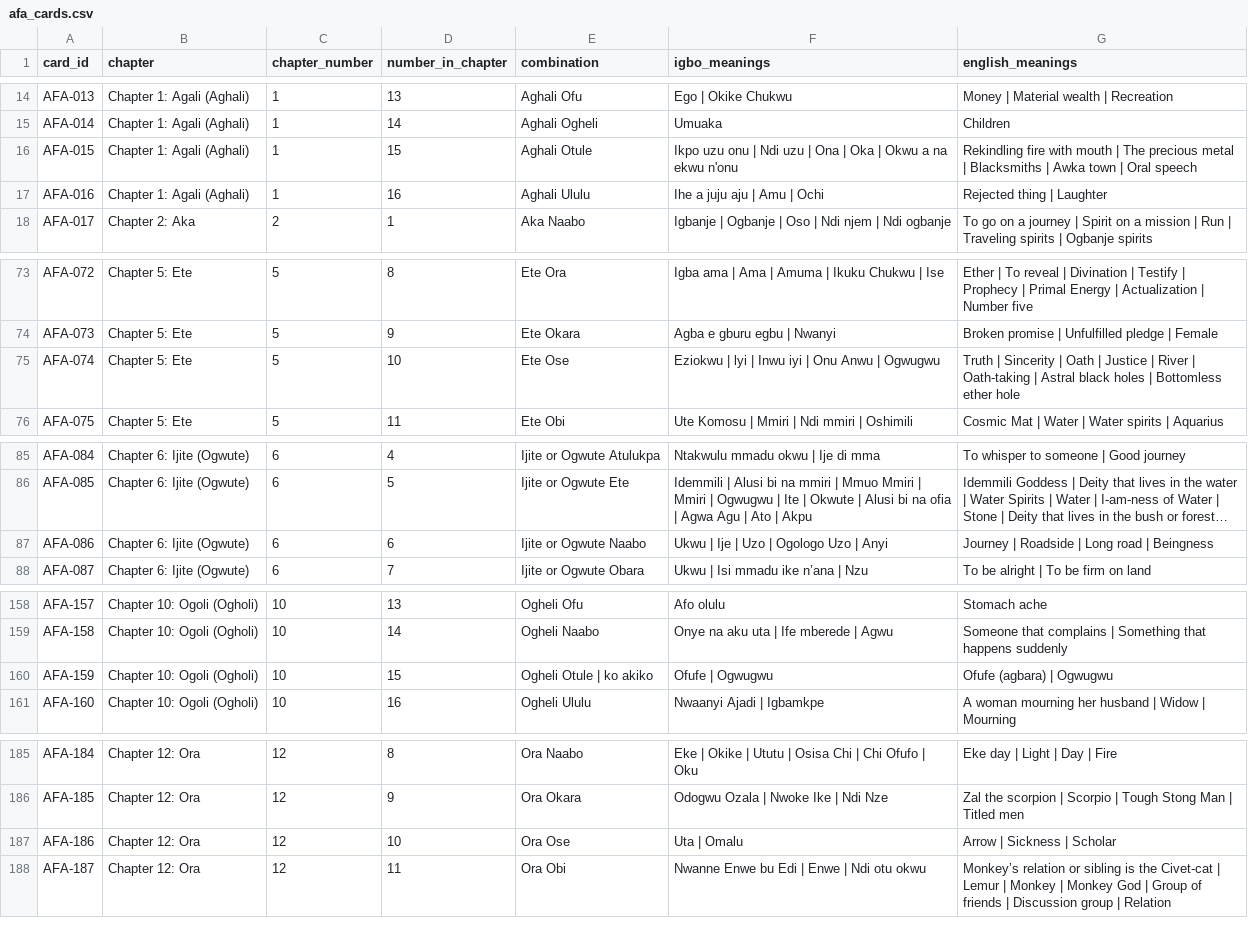
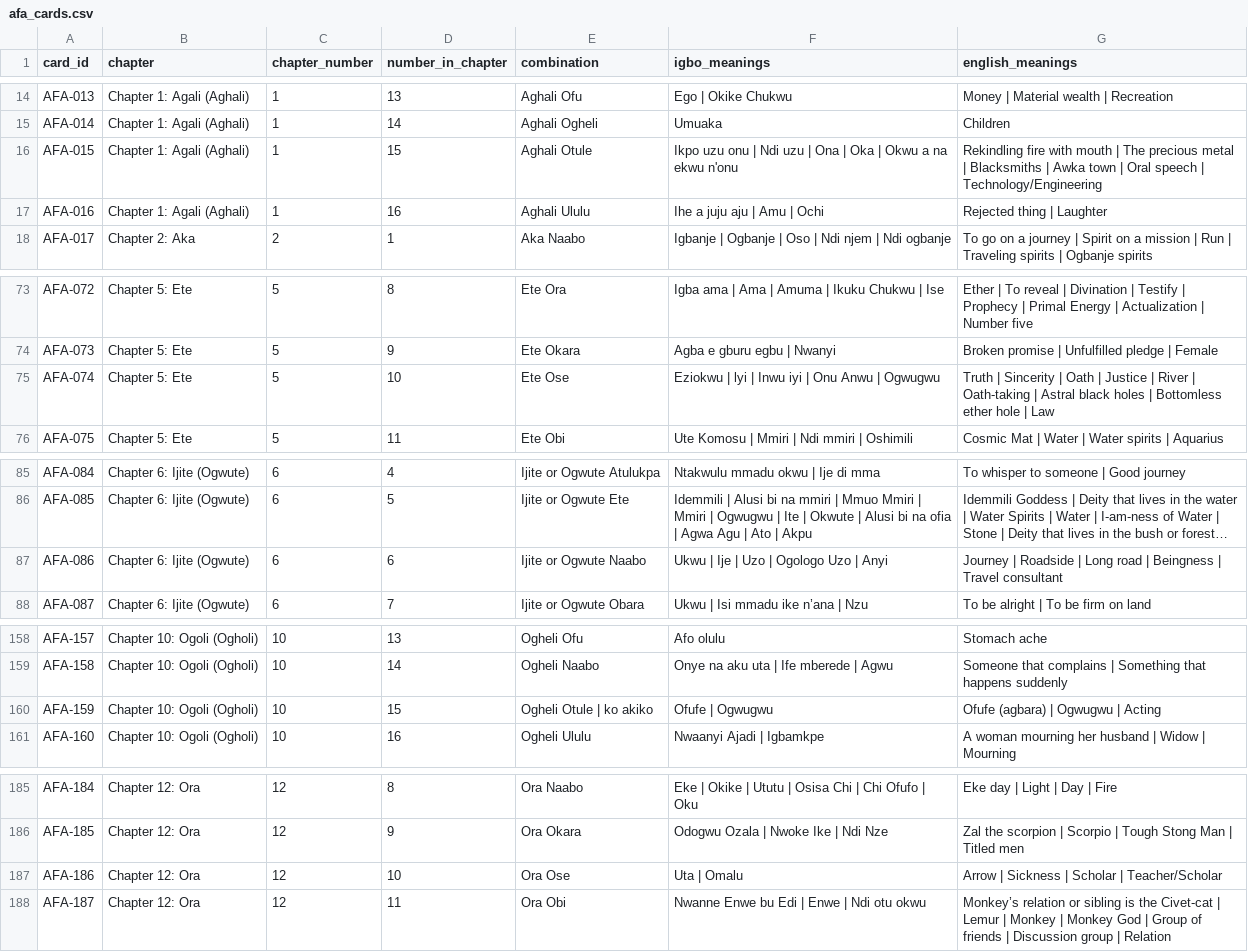
Before and after one commit to chuksmomoh2003/afa-memorizer, a CSV file: data/afa_cards.csv, drawn as a sheet; only a part is shown, gaps mark what is left out; long unchanged cells end in …; the diff covers the shown part only; the diff names each change by its address in the sheet, - before the commit and + after, or states it on an @@ line.

```diff
--- a/data/afa_cards.csv
+++ b/data/afa_cards.csv
-G16 (english_meanings): …Oral speech
+G16 (english_meanings): …Oral speech | Technology/Engineering
-G75 (english_meanings): …ether hole
+G75 (english_meanings): …ether hole | Law
-G87 (english_meanings): …| Beingness
+G87 (english_meanings): …| Beingness | Travel consultant
-G160 (english_meanings): Ofufe (agbara) | Ogwugwu
+G160 (english_meanings): Ofufe (agbara) | Ogwugwu | Acting
-G187 (english_meanings): Arrow | Sickness | Scholar
+G187 (english_meanings): Arrow | Sickness | Scholar | Teacher/Scholar
```
Also changed, not shown: 11 edited cells elsewhere in this file.
